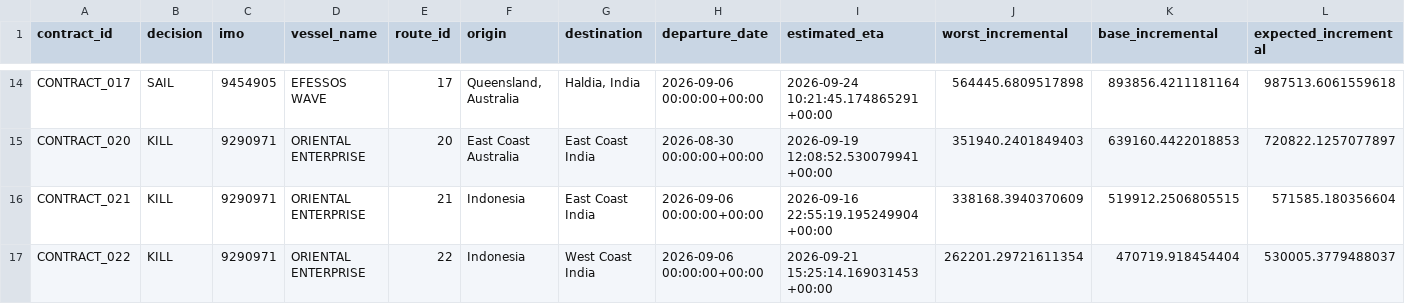
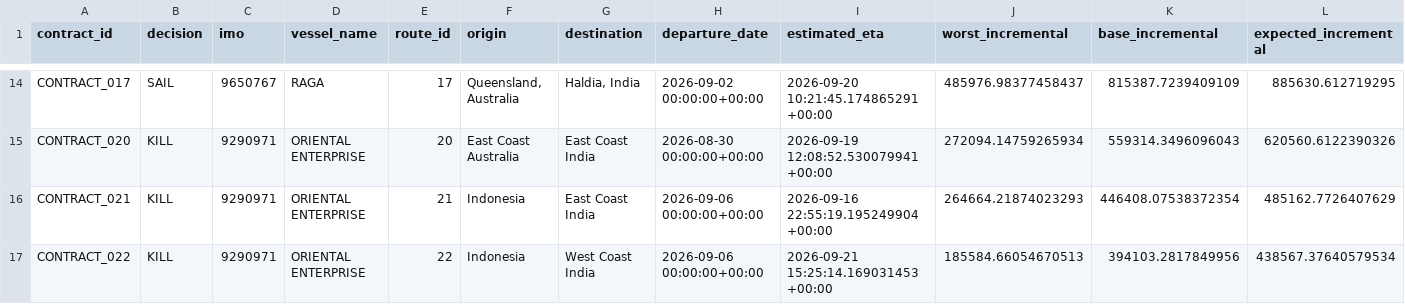
Before and after one commit to hselin-iar/FreightCast, a CSV file: freight_optimization/outputs/step51v_contract_decisions.csv, drawn as a sheet; only a part is shown, gaps mark what is left out; the diff covers the shown part only; the diff names each change by its address in the sheet, - before the commit and + after, or states it on an @@ line.

```diff
--- a/freight_optimization/outputs/step51v_contract_decisions.csv
+++ b/freight_optimization/outputs/step51v_contract_decisions.csv
-C14 (imo): 9454905
+C14 (imo): 9650767
-D14 (vessel_name): EFESSOS WAVE
+D14 (vessel_name): RAGA
-H14 (departure_date): 2026-09-06 00:00:00+00:00
+H14 (departure_date): 2026-09-02 00:00:00+00:00
-I14 (estimated_eta): 2026-09-24 10:21:45.174865291+00:00
+I14 (estimated_eta): 2026-09-20 10:21:45.174865291+00:00
-J14 (worst_incremental): 564445.6809517898
+J14 (worst_incremental): 485976.98377458437
-K14 (base_incremental): 893856.4211181164
+K14 (base_incremental): 815387.7239409109
-L14 (expected_incremental): 987513.6061559618
+L14 (expected_incremental): 885630.612719295
-J15 (worst_incremental): 351940.2401849403
+J15 (worst_incremental): 272094.14759265934
-K15 (base_incremental): 639160.4422018853
+K15 (base_incremental): 559314.3496096043
-L15 (expected_incremental): 720822.1257077897
+L15 (expected_incremental): 620560.6122390326
-J16 (worst_incremental): 338168.3940370609
+J16 (worst_incremental): 264664.21874023293
-K16 (base_incremental): 519912.2506805515
+K16 (base_incremental): 446408.07538372354
-L16 (expected_incremental): 571585.180356604
+L16 (expected_incremental): 485162.7726407629
-J17 (worst_incremental): 262201.29721611354
+J17 (worst_incremental): 185584.66054670513
-K17 (base_incremental): 470719.918454404
+K17 (base_incremental): 394103.2817849956
-L17 (expected_incremental): 530005.3779488037
+L17 (expected_incremental): 438567.37640579534
```
Also changed, not shown: 58 edited cells elsewhere in this file, freight_optimization/outputs/step51v_final_solution.csv, freight_optimization/outputs/step51v_kill_summary.csv, 52 other files.
